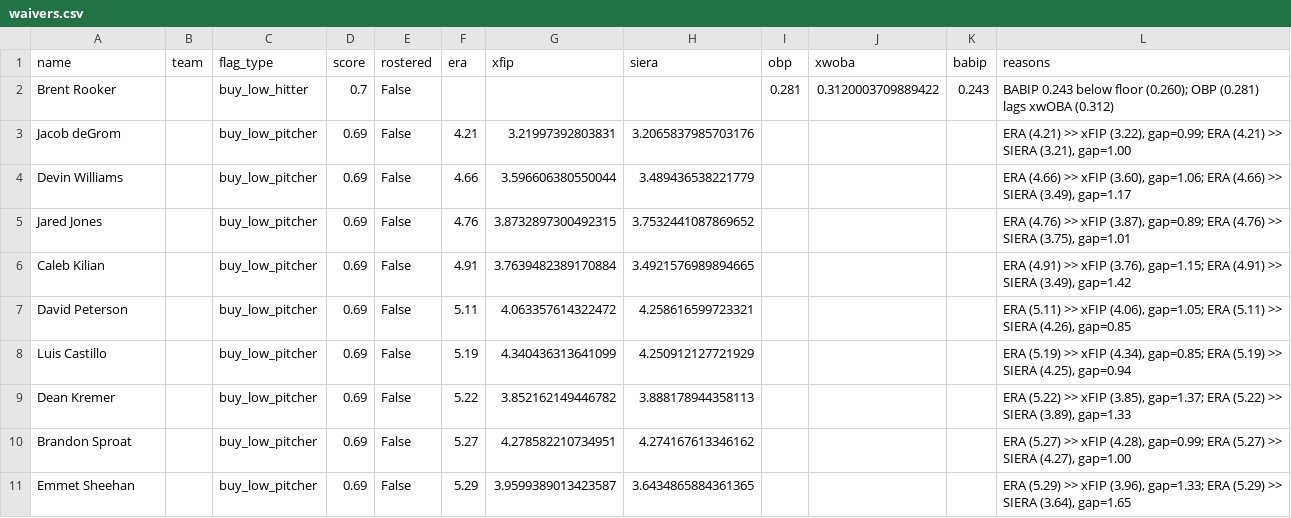
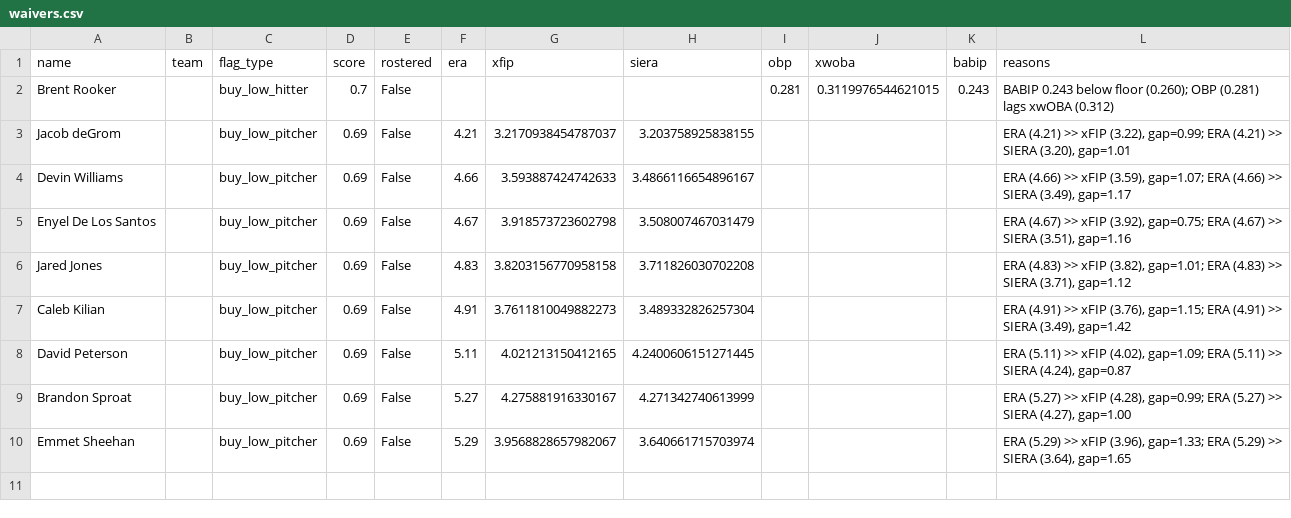
Before and after one commit to nickguarriello/pitch-slap, a CSV file: docs/data/waivers.csv, drawn as a sheet.

```diff
--- a/docs/data/waivers.csv
+++ b/docs/data/waivers.csv
@@ -1,11 +1,10 @@
 name,team,flag_type,score,rostered,era,xfip,siera,obp,xwoba,babip,reasons
-Brent Rooker,,buy_low_hitter,0.7,False,,,,0.281,0.3120003709889422,0.243,BABIP 0.243 below floor (0.260); OBP (0.281) lags xwOBA (0.312)
-Jacob deGrom,,buy_low_pitcher,0.69,False,4.21,3.21997392803831,3.2065837985703176,,,,"ERA (4.21) >> xFIP (3.22), gap=0.99; ERA (4.21) >> SIERA (3.21), gap=1.00"
-Devin Williams,,buy_low_pitcher,0.69,False,4.66,3.596606380550044,3.489436538221779,,,,"ERA (4.66) >> xFIP (3.60), gap=1.06; ERA (4.66) >> SIERA (3.49), gap=1.17"
-Jared Jones,,buy_low_pitcher,0.69,False,4.76,3.8732897300492315,3.7532441087869652,,,,"ERA (4.76) >> xFIP (3.87), gap=0.89; ERA (4.76) >> SIERA (3.75), gap=1.01"
-Caleb Kilian,,buy_low_pitcher,0.69,False,4.91,3.7639482389170884,3.4921576989894665,,,,"ERA (4.91) >> xFIP (3.76), gap=1.15; ERA (4.91) >> SIERA (3.49), gap=1.42"
-David Peterson,,buy_low_pitcher,0.69,False,5.11,4.063357614322472,4.258616599723321,,,,"ERA (5.11) >> xFIP (4.06), gap=1.05; ERA (5.11) >> SIERA (4.26), gap=0.85"
-Luis Castillo,,buy_low_pitcher,0.69,False,5.19,4.340436313641099,4.250912127721929,,,,"ERA (5.19) >> xFIP (4.34), gap=0.85; ERA (5.19) >> SIERA (4.25), gap=0.94"
-Dean Kremer,,buy_low_pitcher,0.69,False,5.22,3.852162149446782,3.888178944358113,,,,"ERA (5.22) >> xFIP (3.85), gap=1.37; ERA (5.22) >> SIERA (3.89), gap=1.33"
-Brandon Sproat,,buy_low_pitcher,0.69,False,5.27,4.278582210734951,4.274167613346162,,,,"ERA (5.27) >> xFIP (4.28), gap=0.99; ERA (5.27) >> SIERA (4.27), gap=1.00"
-Emmet Sheehan,,buy_low_pitcher,0.69,False,5.29,3.9599389013423587,3.6434865884361365,,,,"ERA (5.29) >> xFIP (3.96), gap=1.33; ERA (5.29) >> SIERA (3.64), gap=1.65"
+Brent Rooker,,buy_low_hitter,0.7,False,,,,0.281,0.3119976544621015,0.243,BABIP 0.243 below floor (0.260); OBP (0.281) lags xwOBA (0.312)
+Jacob deGrom,,buy_low_pitcher,0.69,False,4.21,3.2170938454787037,3.203758925838155,,,,"ERA (4.21) >> xFIP (3.22), gap=0.99; ERA (4.21) >> SIERA (3.20), gap=1.01"
+Devin Williams,,buy_low_pitcher,0.69,False,4.66,3.593887424742633,3.4866116654896167,,,,"ERA (4.66) >> xFIP (3.59), gap=1.07; ERA (4.66) >> SIERA (3.49), gap=1.17"
+Enyel De Los Santos,,buy_low_pitcher,0.69,False,4.67,3.918573723602798,3.508007467031479,,,,"ERA (4.67) >> xFIP (3.92), gap=0.75; ERA (4.67) >> SIERA (3.51), gap=1.16"
+Jared Jones,,buy_low_pitcher,0.69,False,4.83,3.8203156770958158,3.711826030702208,,,,"ERA (4.83) >> xFIP (3.82), gap=1.01; ERA (4.83) >> SIERA (3.71), gap=1.12"
+Caleb Kilian,,buy_low_pitcher,0.69,False,4.91,3.7611810049882273,3.489332826257304,,,,"ERA (4.91) >> xFIP (3.76), gap=1.15; ERA (4.91) >> SIERA (3.49), gap=1.42"
+David Peterson,,buy_low_pitcher,0.69,False,5.11,4.021213150412165,4.2400606151271445,,,,"ERA (5.11) >> xFIP (4.02), gap=1.09; ERA (5.11) >> SIERA (4.24), gap=0.87"
+Brandon Sproat,,buy_low_pitcher,0.69,False,5.27,4.275881916330167,4.271342740613999,,,,"ERA (5.27) >> xFIP (4.28), gap=0.99; ERA (5.27) >> SIERA (4.27), gap=1.00"
+Emmet Sheehan,,buy_low_pitcher,0.69,False,5.29,3.9568828657982067,3.640661715703974,,,,"ERA (5.29) >> xFIP (3.96), gap=1.33; ERA (5.29) >> SIERA (3.64), gap=1.65"
```
Also changed, not shown: docs/data/matchup.csv, docs/data/roster.csv, 10 other files.
